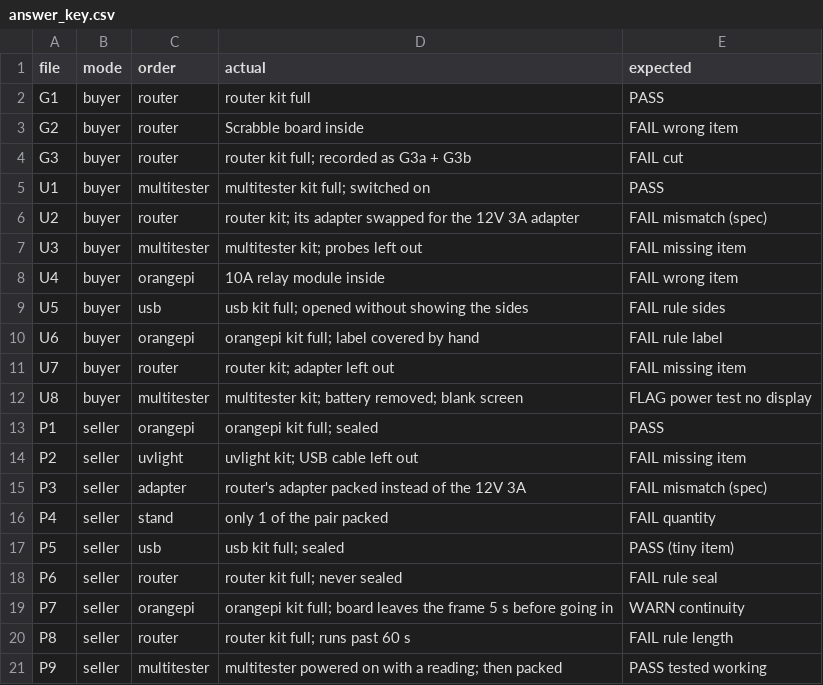
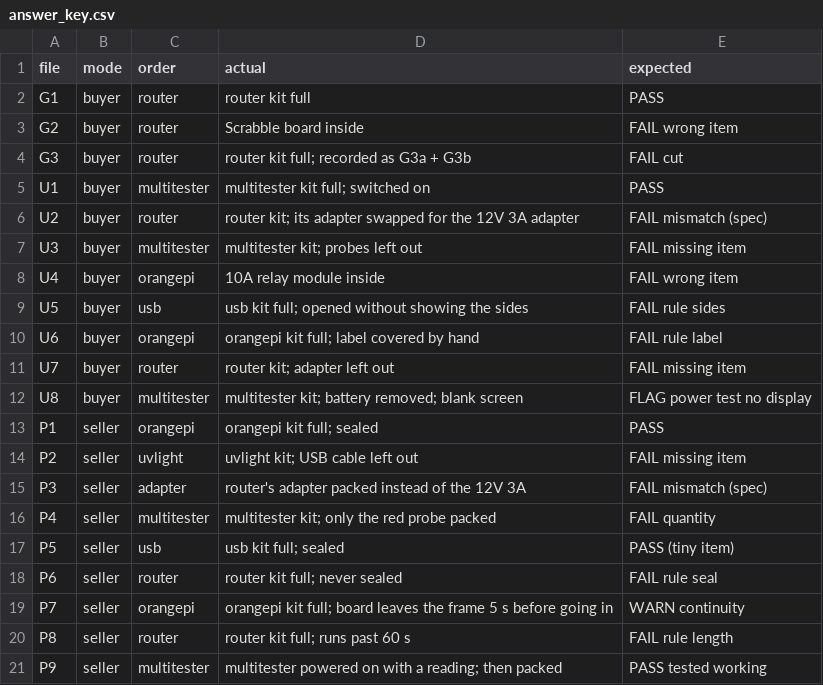
Before and after one commit to JamS1t/proofbox, a CSV file: gates/answer_key.csv, drawn as a sheet.

```diff
--- a/gates/answer_key.csv
+++ b/gates/answer_key.csv
@@ -15,3 +15,3 @@ P2,seller,uvlight,uvlight kit; USB cable left out,FAIL missing item
 P3,seller,adapter,router's adapter packed instead of the 12V 3A,FAIL mismatch (spec)
-P4,seller,stand,only 1 of the pair packed,FAIL quantity
+P4,seller,multitester,multitester kit; only the red probe packed,FAIL quantity
 P5,seller,usb,usb kit full; sealed,PASS (tiny item)
```
Also changed, not shown: 6 other files.
